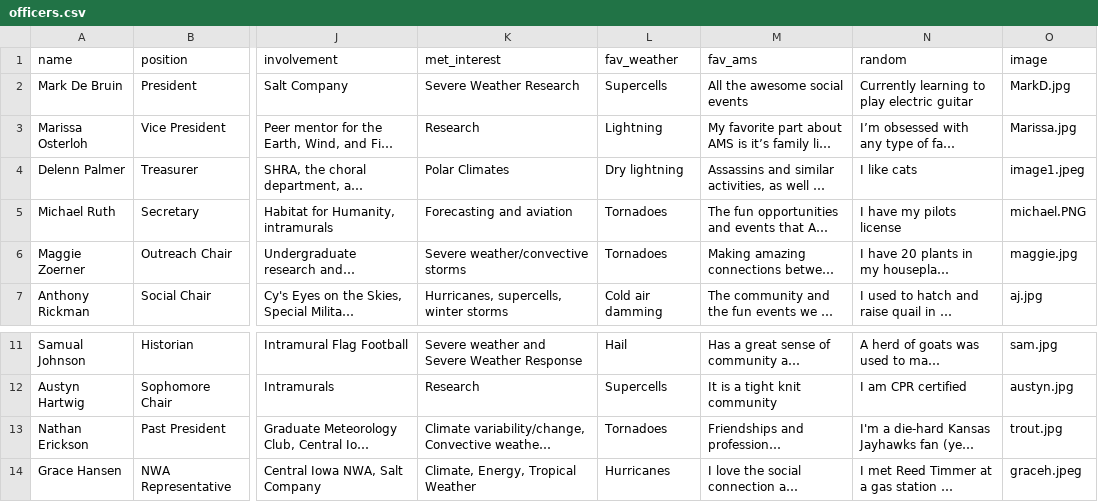
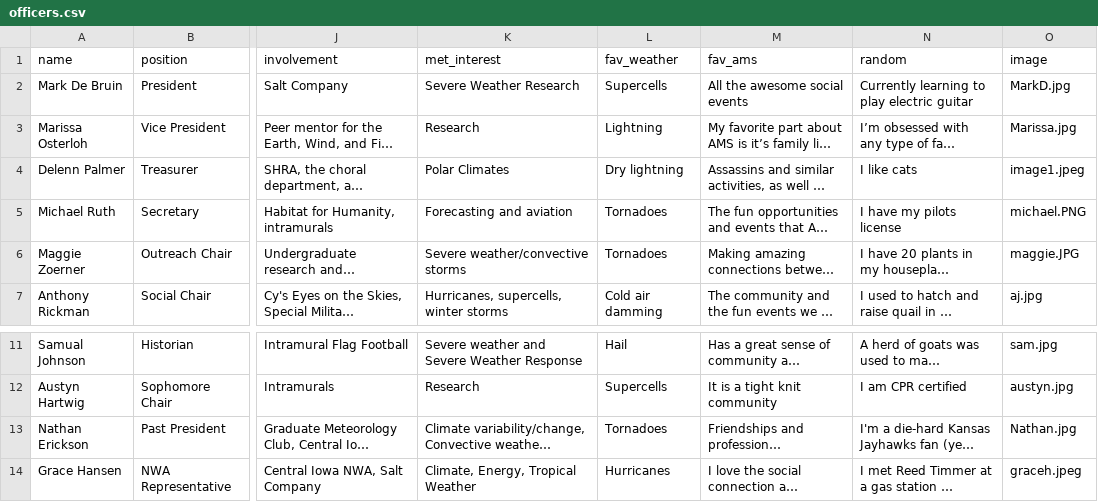
Before and after one commit to isuams/isuams, a CSV file: _data/officers.csv, drawn as a sheet; only a part is shown, gaps mark what is left out; long unchanged cells end in …; the diff names each change by its address in the sheet, - before the commit and + after, or states it on an @@ line.

Commit message:
Update officers.csv

```diff
--- a/_data/officers.csv
+++ b/_data/officers.csv
-O6 (image): maggie.jpg
+O6 (image): maggie.JPG
-O13 (image): trout.jpg
+O13 (image): Nathan.jpg
```
